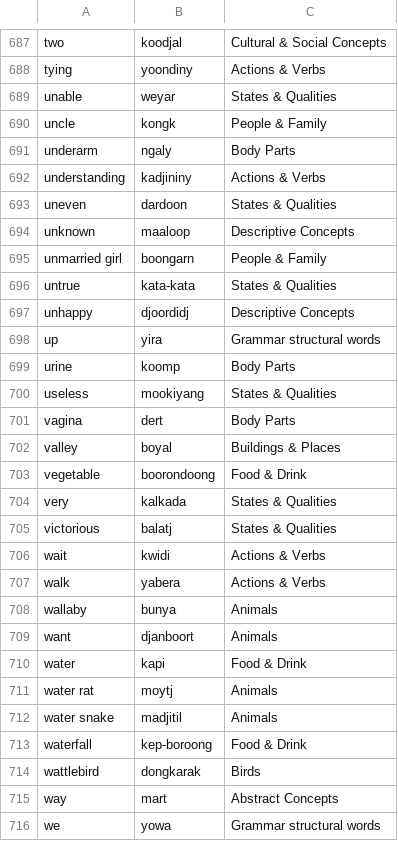
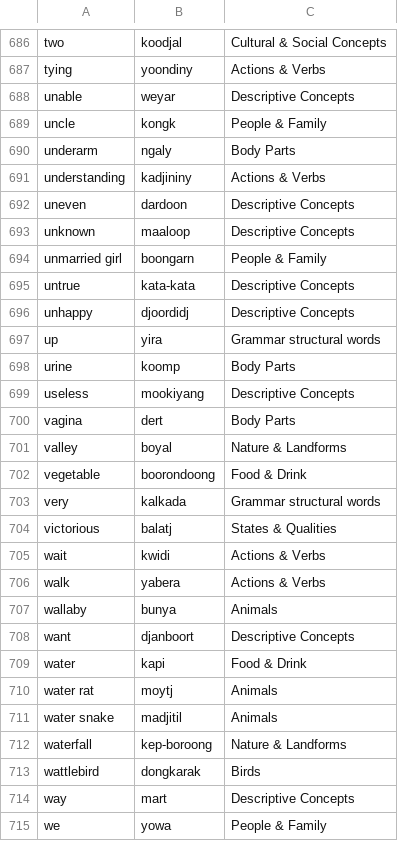
Before and after one commit to ZenDoggyDog/NoongarLanguageApp, a CSV file: Noongar categories.csv, drawn as a sheet; only a part is shown, gaps mark what is left out; the diff covers the shown part only.

```diff
--- a/Noongar categories.csv
+++ b/Noongar categories.csv
@@ -688,3 +687,3 @@ two,koodjal,Cultural & Social Concepts
 tying,yoondiny,Actions & Verbs
-unable,weyar,States & Qualities
+unable,weyar,Descriptive Concepts
 uncle,kongk,People & Family
@@ -692,6 +691,6 @@ underarm,ngaly,Body Parts
 understanding,kadjininy,Actions & Verbs
-uneven,dardoon,States & Qualities
+uneven,dardoon,Descriptive Concepts
 unknown,maaloop,Descriptive Concepts
 unmarried girl,boongarn,People & Family
-untrue,kata-kata,States & Qualities
+untrue,kata-kata,Descriptive Concepts
 unhappy,djoordidj,Descriptive Concepts
@@ -699,7 +698,7 @@ up,yira,Grammar structural words
 urine,koomp,Body Parts
-useless,mookiyang,States & Qualities
+useless,mookiyang,Descriptive Concepts
 vagina,dert,Body Parts
-valley,boyal,Buildings & Places
+valley,boyal,Nature & Landforms
 vegetable,boorondoong,Food & Drink
-very,kalkada,States & Qualities
+very,kalkada,Grammar structural words
 victorious,balatj,States & Qualities
@@ -708,3 +707,3 @@ walk,yabera,Actions & Verbs
 wallaby,bunya,Animals
-want,djanboort,Animals
+want,djanboort,Descriptive Concepts
 water,kapi,Food & Drink
@@ -712,5 +711,5 @@ water rat,moytj,Animals
 water snake,madjitil,Animals
-waterfall,kep-boroong,Food & Drink
+waterfall,kep-boroong,Nature & Landforms
 wattlebird,dongkarak,Birds
-way,mart,Abstract Concepts
-we,yowa,Grammar structural words
+way,mart,Descriptive Concepts
+we,yowa,People & Family
```
Also changed, not shown: 1 removed row and 113 edited cells elsewhere in this file, web/Noongar categories.csv, 3 other files.
